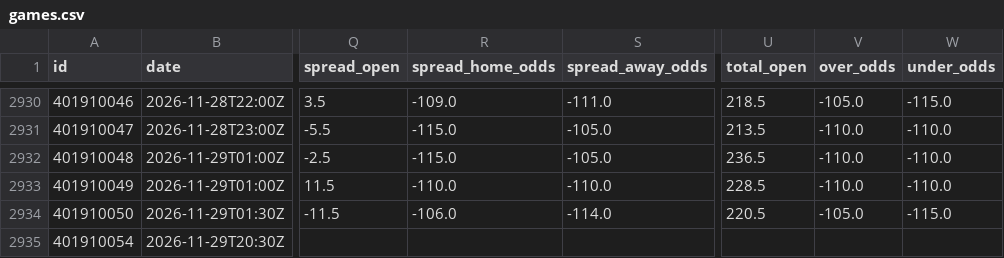
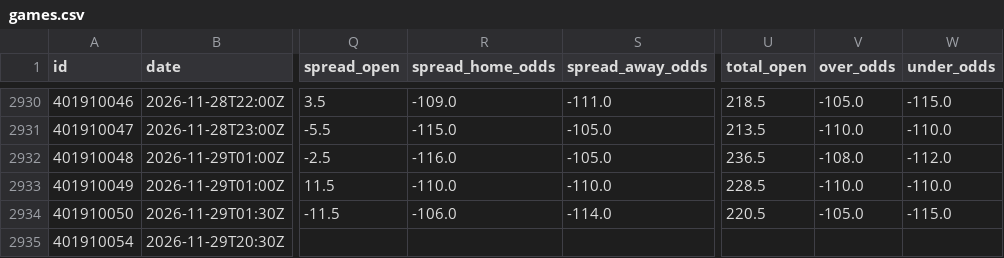
Before and after one commit to bradyaubuchon/cbb-model, a CSV file: data/nba/games.csv, drawn as a sheet; only a part is shown, gaps mark what is left out; the diff names each change by its address in the sheet, - before the commit and + after, or states it on an @@ line.

```diff
--- a/data/nba/games.csv
+++ b/data/nba/games.csv
-R2932 (spread_home_odds): -115.0
+R2932 (spread_home_odds): -116.0
-V2932 (over_odds): -110.0
+V2932 (over_odds): -108.0
-W2932 (under_odds): -110.0
+W2932 (under_odds): -112.0
```
Also changed, not shown: 11 other files.
